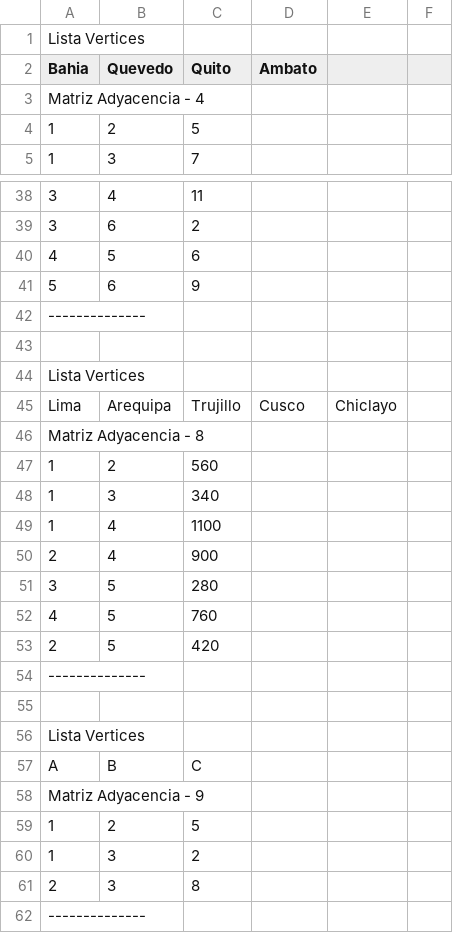
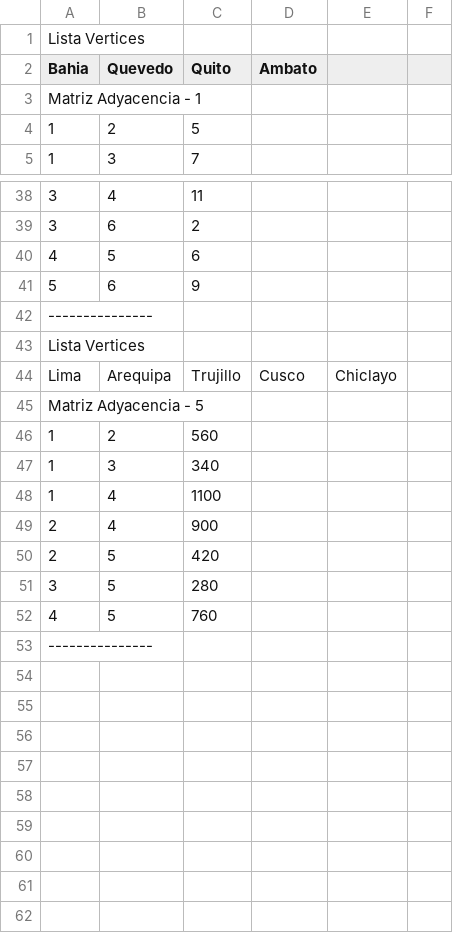
Before and after one commit to AndresVeas/ProyectoMST, a CSV file: src/resources/grafos.csv, drawn as a sheet; only a part is shown, gaps mark what is left out; removed rows and columns are numbered as before the commit, all else as after; the diff covers the shown part only; the diff names each change by its address in the sheet, - before the commit and + after, or states it on an @@ line.

```diff
--- a/src/resources/grafos.csv
+++ b/src/resources/grafos.csv
-A3 (Bahia): Matriz Adyacencia - 4
+A3 (Bahia): Matriz Adyacencia - 1
-A42 (Bahia): --------------
+A42 (Bahia): ---------------
-row 43: (empty)
-A45 (Bahia): Matriz Adyacencia - 8
+A45 (Bahia): Matriz Adyacencia - 5
@@ row 53 moved to row 50: 2 @@
-A53 (Bahia): --------------
+A53 (Bahia): ---------------
-row 55: (empty)
-row 56: Lista Vertices
-row 57: A | B | C
-row 58: Matriz Adyacencia - 9
-row 59: 1 | 2 | 5
-row 60: 1 | 3 | 2
-row 61: 2 | 3 | 8
-row 62: --------------
```
Also changed, not shown: 1 added row, 1 removed row, 1 moved row and 6 edited cells elsewhere in this file, 1 other file.
